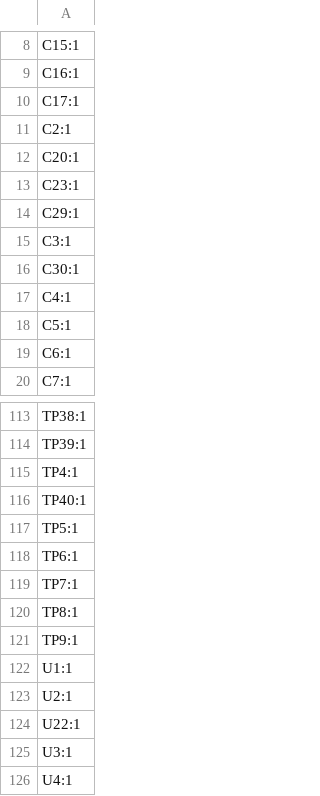
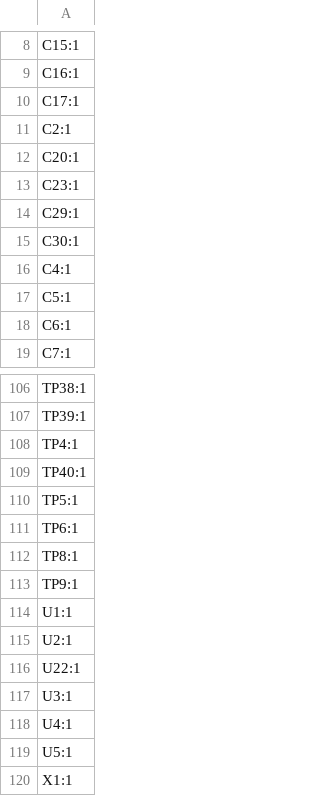
Before and after one commit to codebuk/l8-console-pcb, a CSV file: production/designators.csv, drawn as a sheet; only a part is shown, gaps mark what is left out; the shorter side is filled out with more unchanged rows; removed rows and columns are numbered as before the commit, all else as after; the diff covers the shown part only; the diff names each change by its address in the sheet, - before the commit and + after, or states it on an @@ line.

```diff
--- a/production/designators.csv
+++ b/production/designators.csv
-row 15: C3:1
-row 119: TP7:1
```
Also changed, not shown: 2 added rows, 8 removed rows and 1 edited cell elsewhere in this file, production/bom.csv, production/positions.csv, 28 other files.
